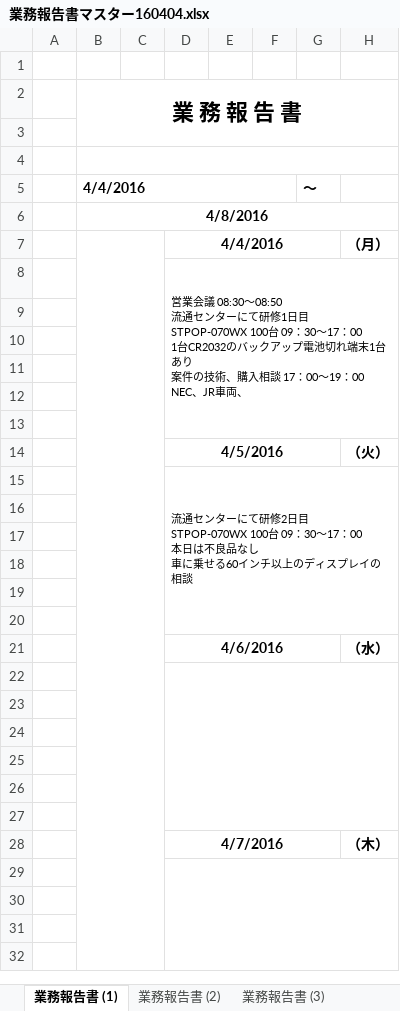
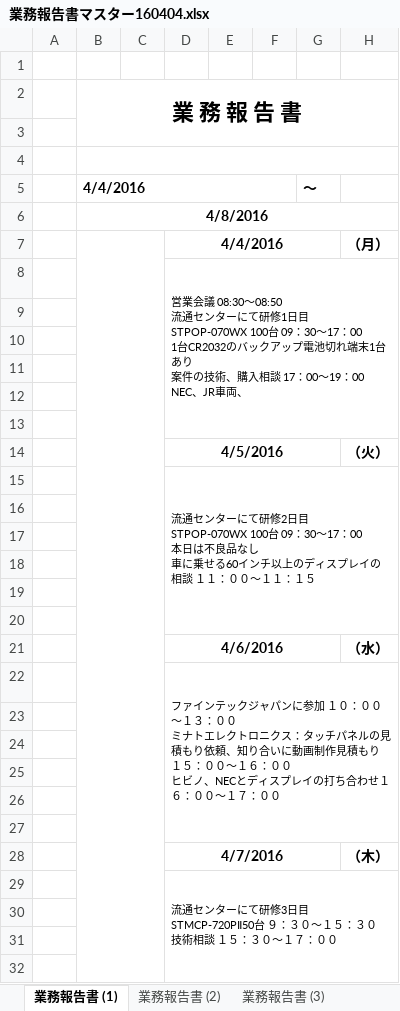
Before and after one commit to takemotogengoro/document, an Excel workbook: 業務報告書マスター160404.xlsx, sheet 業務報告書 (1), drawn as a sheet; only a part is shown; values as stored, in another font and other column widths than the file's, no borders; removed rows and columns are numbered as before the commit, all else as after; ↵ is a line break in a cell; the diff covers the shown part only; the diff names each change by its address in the sheet, - before the commit and + after, or states it on an @@ line.

Commit message:
20160408

```diff
--- a/業務報告書マスター160404.xlsx (sheet 業務報告書 (1))
+++ b/業務報告書マスター160404.xlsx (sheet 業務報告書 (1))
-B7:C41 merged
+B7:C41 merged
-D15: …イの相談
+D15: …イの相談 １１：００～１１：１５
-D22: (empty)
+D22: ファインテックジャパンに参加 １０：００～１３：００ ↵ ミナトエレクトロニクス：タッチパネルの見積もり依頼、知り合いに動画制作見積もり １５：００～１６：００ ↵ ヒビノ、NECとディスプレイの打ち合わせ１６：００～１７：００
-D29: (empty)
+D29: 流通センターにて研修3日目 ↵ STMCP-720PⅡ50台 ９：３０～１５：３０ ↵ 技術相談 １５：３０～１７：００
```
Also changed, not shown: 1 added row, 1 removed row, 2 edited cells and merged cells elsewhere in this sheet.
